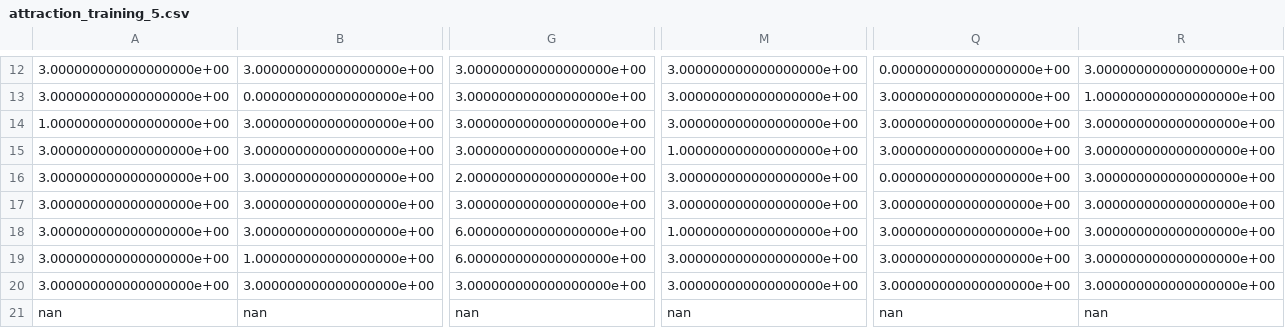
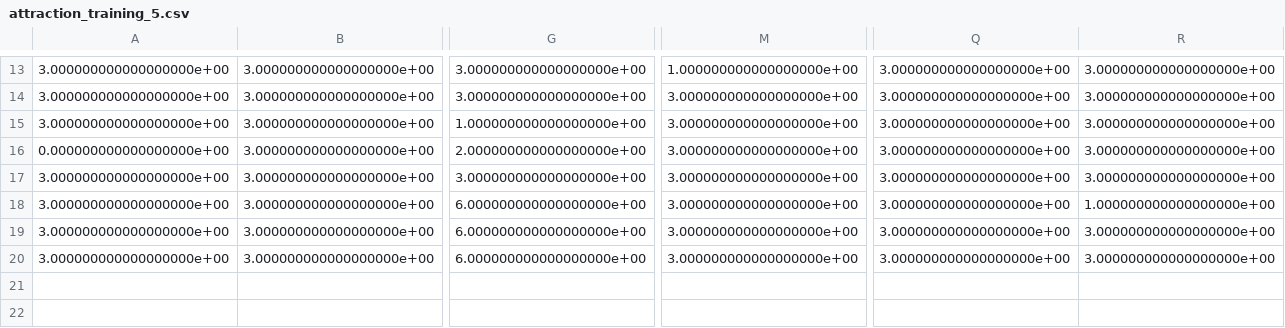
Before and after one commit to bryancbrandt/SequentialHuman, a CSV file: src/map_generator/Attraction_Training/attraction_training_5.csv, drawn as a sheet; only a part is shown, gaps mark what is left out; removed rows and columns are numbered as before the commit, all else as after; rows hold the shown columns only; the diff covers the shown part only; the diff names each change by its address in the sheet, - before the commit and + after, or states it on an @@ line.

```diff
--- a/src/map_generator/Attraction_Training/attraction_training_5.csv
+++ b/src/map_generator/Attraction_Training/attraction_training_5.csv
-M13: 3.000000000000000000e+00
+M13: 1.000000000000000000e+00
-Q13: 0.000000000000000000e+00
+Q13: 3.000000000000000000e+00
-B14: 0.000000000000000000e+00
+B14: 3.000000000000000000e+00
-R14: 1.000000000000000000e+00
+R14: 3.000000000000000000e+00
-row 14: 1.000000000000000000e+00 | 3.000000000000000000e+00 | 3.000000000000000000e+00 | 3.000000000000000000e+00 | 3.000000000000000000e+00 | 3.000000000000000000e+00
-G15: 3.000000000000000000e+00
+G15: 1.000000000000000000e+00
-M15: 1.000000000000000000e+00
+M15: 3.000000000000000000e+00
-A16: 3.000000000000000000e+00
+A16: 0.000000000000000000e+00
-Q16: 0.000000000000000000e+00
+Q16: 3.000000000000000000e+00
-M18: 1.000000000000000000e+00
+M18: 3.000000000000000000e+00
-R18: 3.000000000000000000e+00
+R18: 1.000000000000000000e+00
-B19: 1.000000000000000000e+00
+B19: 3.000000000000000000e+00
-G20: 3.000000000000000000e+00
+G20: 6.000000000000000000e+00
-row 21: nan | nan | nan | nan | nan | nan
```
Also changed, not shown: 1 added row, 1 moved row and 41 edited cells elsewhere in this file, src/csv_maps/attraction_training_1.csv, src/csv_maps/attraction_training_2.csv, 14 other files.
